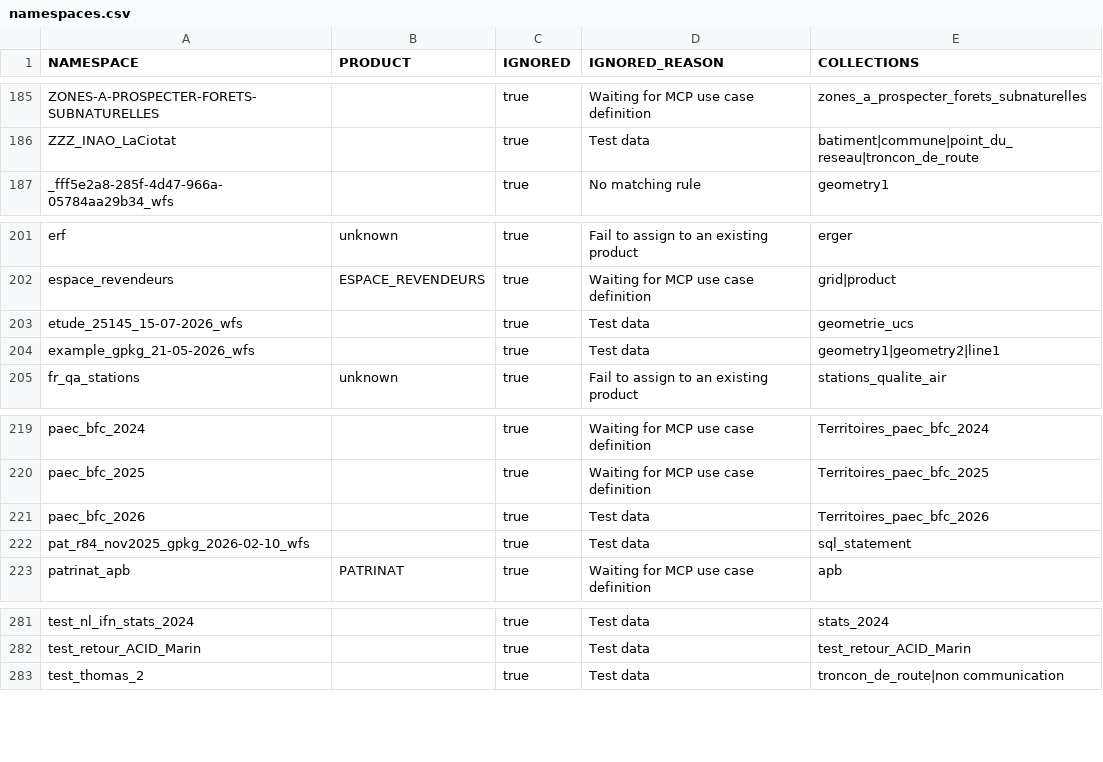
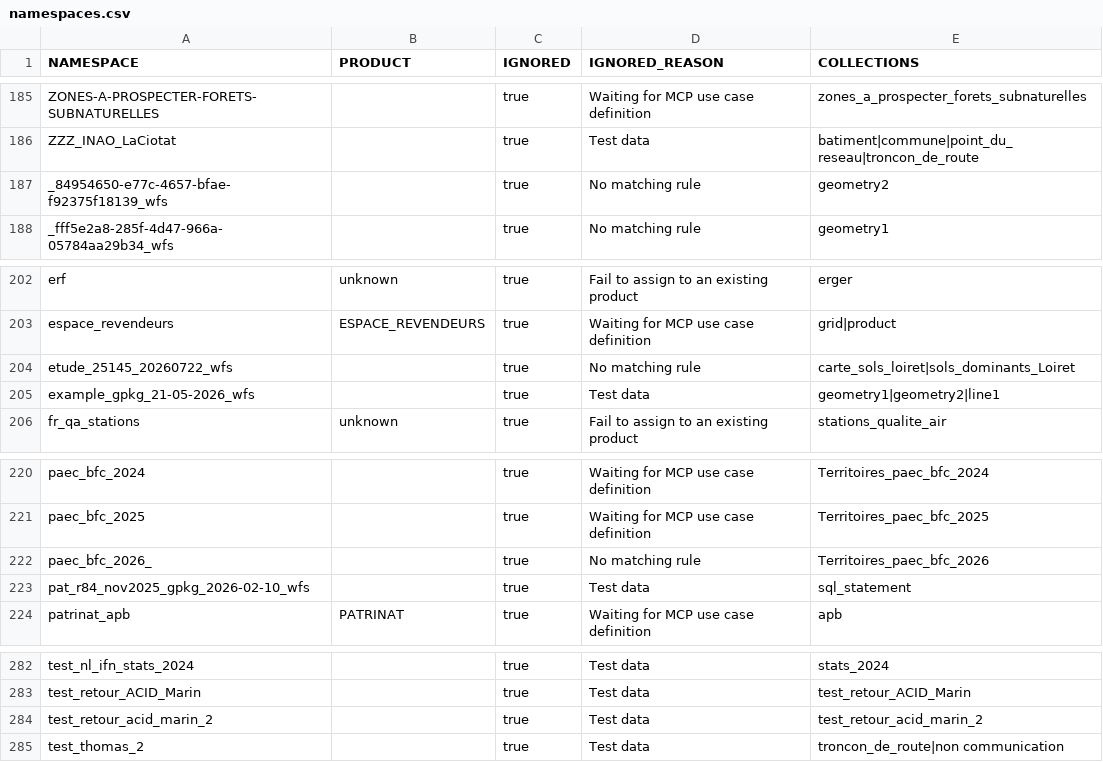
Before and after one commit to ignfab/gpf-schema-store, a CSV file: data/namespaces.csv, drawn as a sheet; only a part is shown, gaps mark what is left out.

Commit message:
chore: update namespaces

```diff
--- a/data/namespaces.csv
+++ b/data/namespaces.csv
@@ -186,2 +186,3 @@ ZONES-A-PROSPECTER-FORETS-SUBNATURELLES,,true,Waiting for MCP use case definitio
 ZZZ_INAO_LaCiotat,,true,Test data,"batiment|commune|point_du_reseau|troncon_de_route"
+_84954650-e77c-4657-bfae-f92375f18139_wfs,,true,No matching rule,geometry2
 _fff5e2a8-285f-4d47-966a-05784aa29b34_wfs,,true,No matching rule,geometry1
@@ -202,3 +203,3 @@ erf,unknown,true,Fail to assign to an existing product,erger
 espace_revendeurs,ESPACE_REVENDEURS,true,Waiting for MCP use case definition,"grid|product"
-etude_25145_15-07-2026_wfs,,true,Test data,geometrie_ucs
+etude_25145_20260722_wfs,,true,No matching rule,"carte_sols_loiret|sols_dominants_Loiret"
 example_gpkg_21-05-2026_wfs,,true,Test data,"geometry1|geometry2|line1"
@@ -220,3 +221,3 @@ paec_bfc_2024,,true,Waiting for MCP use case definition,Territoires_paec_bfc_202
 paec_bfc_2025,,true,Waiting for MCP use case definition,Territoires_paec_bfc_2025
-paec_bfc_2026,,true,Test data,Territoires_paec_bfc_2026
+paec_bfc_2026_,,true,No matching rule,Territoires_paec_bfc_2026
 pat_r84_nov2025_gpkg_2026-02-10_wfs,,true,Test data,sql_statement
@@ -282,2 +283,3 @@ test_nl_ifn_stats_2024,,true,Test data,stats_2024
 test_retour_ACID_Marin,,true,Test data,test_retour_ACID_Marin
+test_retour_acid_marin_2,,true,Test data,test_retour_acid_marin_2
 test_thomas_2,,true,Test data,"troncon_de_route|non communication"
```
